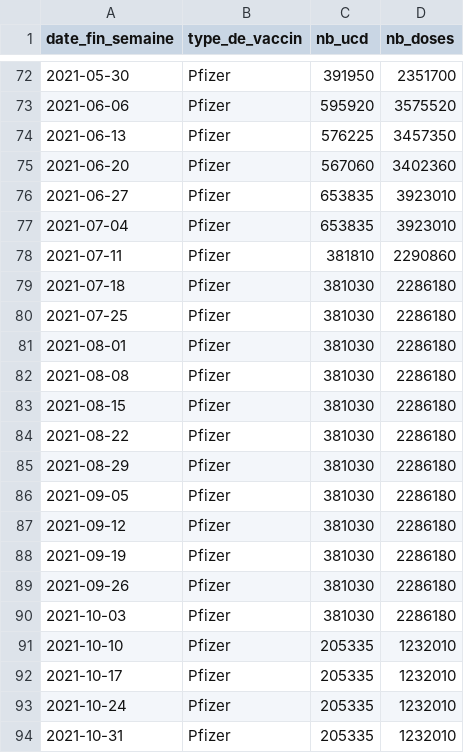
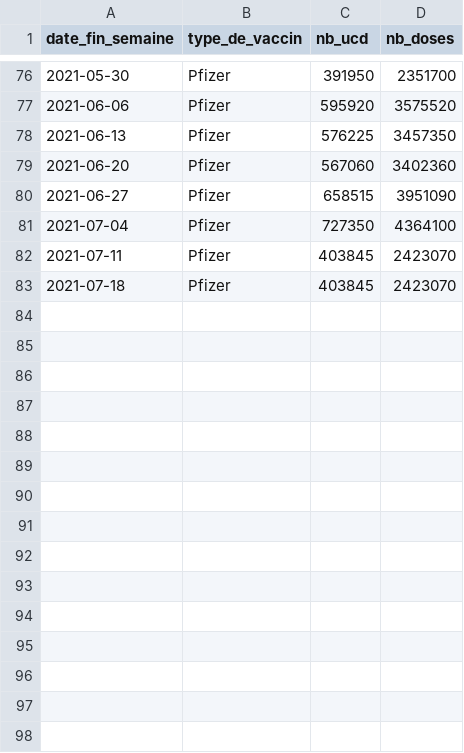
Before and after one commit to rozierguillaume/vaccintracker, a CSV file: data/input/flux-tot-nat.csv, drawn as a sheet; only a part is shown, gaps mark what is left out; the diff covers the shown part only.

```diff
--- a/data/input/flux-tot-nat.csv
+++ b/data/input/flux-tot-nat.csv
@@ -75,20 +79,5 @@
 "2021-06-20","Pfizer",567060,3402360
-"2021-06-27","Pfizer",653835,3923010
-"2021-07-04","Pfizer",653835,3923010
-"2021-07-11","Pfizer",381810,2290860
-"2021-07-18","Pfizer",381030,2286180
-"2021-07-25","Pfizer",381030,2286180
-"2021-08-01","Pfizer",381030,2286180
-"2021-08-08","Pfizer",381030,2286180
-"2021-08-15","Pfizer",381030,2286180
-"2021-08-22","Pfizer",381030,2286180
-"2021-08-29","Pfizer",381030,2286180
-"2021-09-05","Pfizer",381030,2286180
-"2021-09-12","Pfizer",381030,2286180
-"2021-09-19","Pfizer",381030,2286180
-"2021-09-26","Pfizer",381030,2286180
-"2021-10-03","Pfizer",381030,2286180
-"2021-10-10","Pfizer",205335,1232010
-"2021-10-17","Pfizer",205335,1232010
-"2021-10-24","Pfizer",205335,1232010
-"2021-10-31","Pfizer",205335,1232010
+"2021-06-27","Pfizer",658515,3951090
+"2021-07-04","Pfizer",727350,4364100
+"2021-07-11","Pfizer",403845,2423070
+"2021-07-18","Pfizer",403845,2423070
```
Also changed, not shown: 4 added rows, 9 removed rows and 1 edited cell elsewhere in this file, 1 other file.
